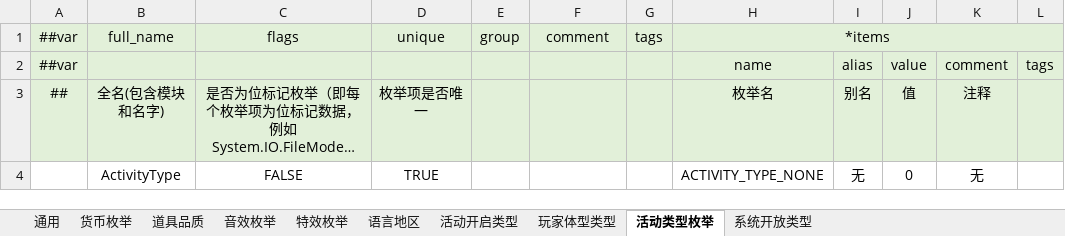
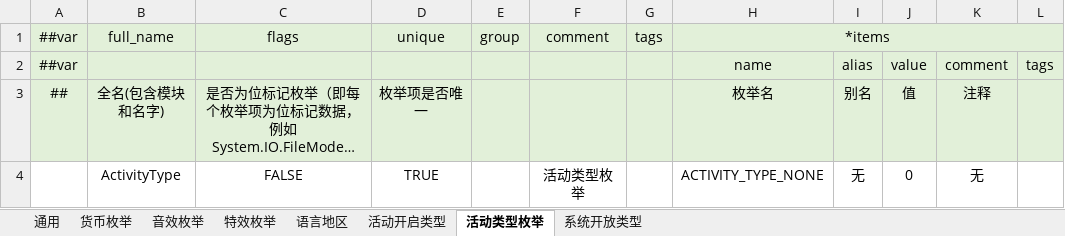
Before and after one commit to AmaniDawn/DGame, an Excel workbook: GameConfig/Datas/Defines/__enums__.xlsx, sheet 活动类型枚举, drawn as a sheet; long unchanged cells end in …; values as stored, in another font and other column widths than the file's, no borders; the diff names each change by its address in the sheet, - before the commit and + after, or states it on an @@ line.

```diff
--- a/GameConfig/Datas/Defines/__enums__.xlsx (sheet 活动类型枚举)
+++ b/GameConfig/Datas/Defines/__enums__.xlsx (sheet 活动类型枚举)
-sheet tab: 道具品质
-sheet tab: 玩家体型类型
-F4 (comment): (empty)
+F4 (comment): 活动类型枚举
```
Also changed, not shown: sheet 通用, sheet 特效枚举, sheet 音效枚举, sheet 货币枚举, sheet 系统开放类型, sheet 语言地区, 1 more sheet, 10 other files.
